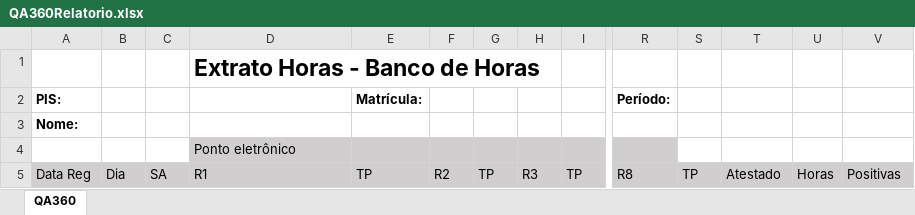
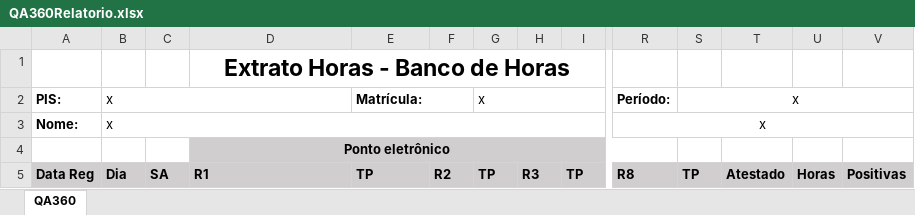
Before and after one commit to vitor-tadashi/stopper, an Excel workbook: src/pause-web/src/main/resources/QA360Relatorio.xlsx, sheet QA360, drawn as a sheet; only a part is shown, gaps mark what is left out; values as stored, in another font and other column widths than the file's, no borders; charts and pictures not drawn; the diff covers the shown part only; the diff names each change by its address in the sheet, - before the commit and + after, or states it on an @@ line.

Commit message:
relatorio correções

```diff
--- a/src/pause-web/src/main/resources/QA360Relatorio.xlsx (sheet QA360)
+++ b/src/pause-web/src/main/resources/QA360Relatorio.xlsx (sheet QA360)
-D1 alignment: left
+D1 alignment: center
+D1:N1 merged
-B2:B3: (empty)
+B2:B3: x
+B2:D2 merged
+E2:F2 merged
-G2: (empty)
+G2: x
+G2:I2 merged
-S2: (empty)
+S2: x
+S2:V2 merged
+B3:I3 merged
-R3: (empty)
+R3: x
+R3:V3 merged
@@ D4 bold: off → on, alignment: left → center @@
+D4:R4 merged
-A5:V5 bold: off
+A5:V5 bold: on
```
Also changed, not shown: cell formats elsewhere in this sheet, 5 other files.
